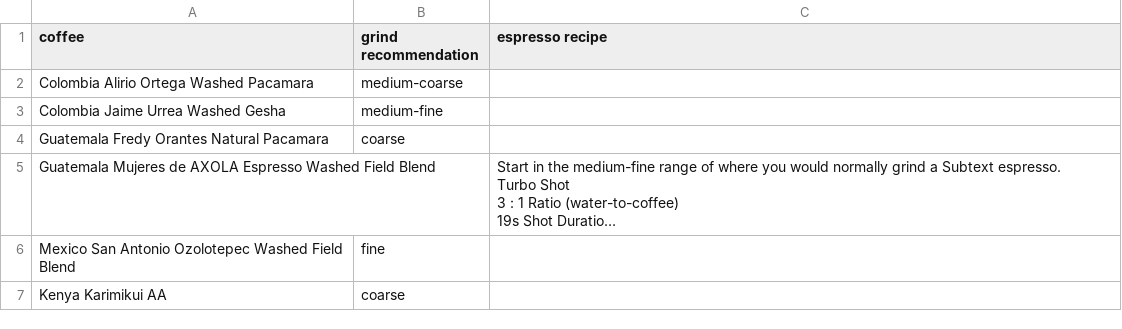
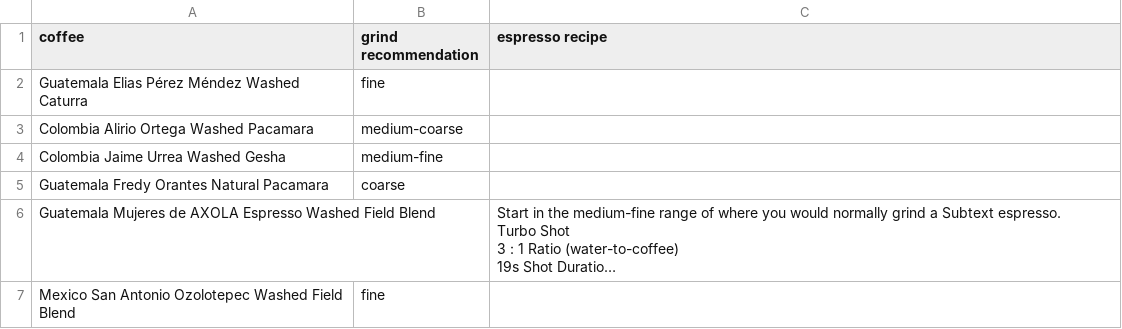
Before and after one commit to SubtextAl/subtext-data, a CSV file: docs/coffees.csv, drawn as a sheet; only a part is shown; the shorter side is filled out with more unchanged rows; long unchanged cells end in …; the diff names each change by its address in the sheet, - before the commit and + after, or states it on an @@ line.

Commit message:
Update coffees.csv

```diff
--- a/docs/coffees.csv
+++ b/docs/coffees.csv
+row 2: Guatemala Elias Pérez Méndez Washed Caturra | fine
```
